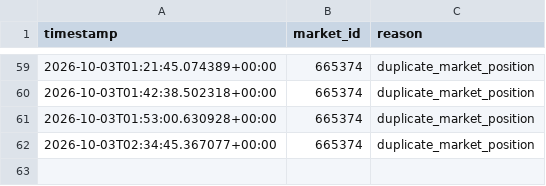
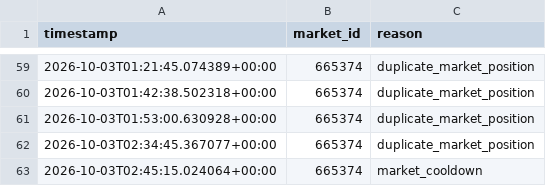
Before and after one commit to AIYAMADAPHOTO/polymarket-free-paper-20260930-001236, a CSV file: freebot-data-v2/free_rejections.csv, drawn as a sheet; only a part is shown, gaps mark what is left out.

```diff
--- a/freebot-data-v2/free_rejections.csv
+++ b/freebot-data-v2/free_rejections.csv
@@ -62 +62,2 @@ timestamp,market_id,reason
 2026-10-03T02:34:45.367077+00:00,665374,duplicate_market_position
+2026-10-03T02:45:15.024064+00:00,665374,market_cooldown
```
Also changed, not shown: freebot-data-v2/free_heartbeat.csv, freebot-data-v2/free_scan_summary.csv, 11 other files.
